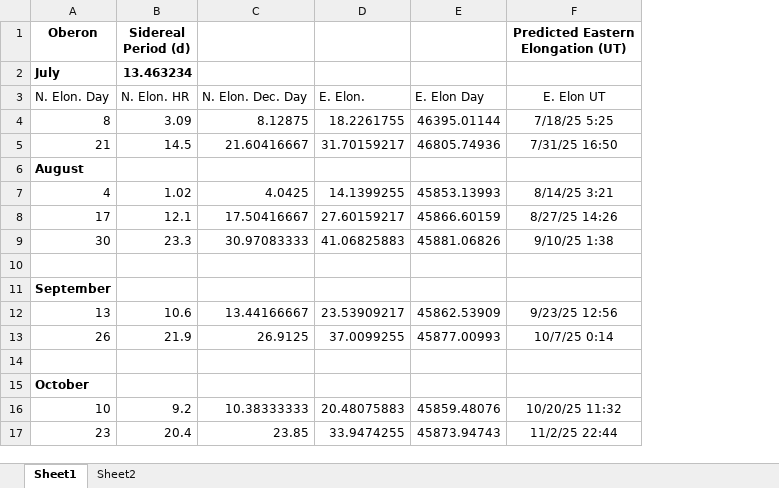
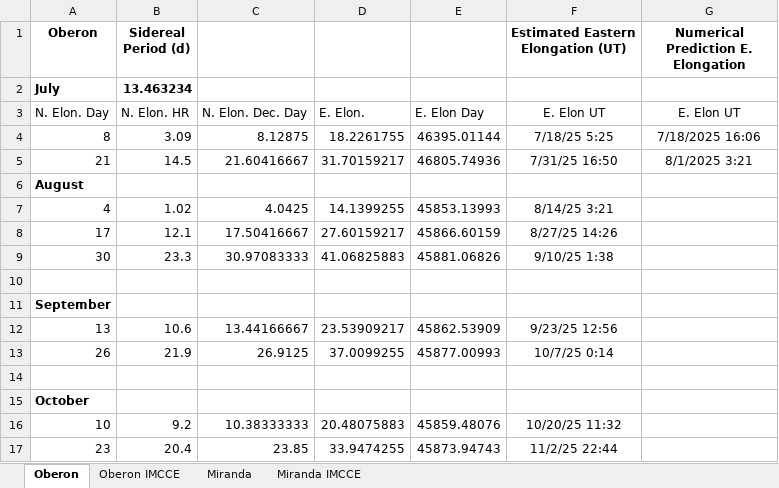
Before and after one commit to astroJarHead/my-excel, an Excel workbook: Uranian_easternElongation_times.xlsx, sheet Oberon, drawn as a sheet; values as stored, in another font and other column widths than the file's, no borders; the diff names each change by its address in the sheet, - before the commit and + after, or states it on an @@ line.

Commit message:
New sheets
New sheets include numerical output from IMCCE relative position calculator https://ssp.imcce.fr/forms/relative-positions and numerical estimates for Eastern Elongations for Oberon and Miranda. I changed the columns I computed in the spreadsheets with formulae from "Predictions" to "Estimated" as these are estimates and not numerical predictions as explained in chapter 9 of the Explanatory Supplement of the Astronomical Almanac.

```diff
--- a/Uranian_easternElongation_times.xlsx (sheet Oberon)
+++ b/Uranian_easternElongation_times.xlsx (sheet Oberon)
-sheet tab: Sheet1
+sheet tab: Oberon
-sheet tab: Sheet2
+sheet tab: Miranda
+sheet tab: Oberon IMCCE
+sheet tab: Miranda IMCCE
+column G, rows 1-5: Numerical Prediction E. Elongation |  | E. Elon UT | 7/18/2025 16:06 | 8/1/2025 3:21
-F1: Predicted Eastern Elongation (UT)
+F1: Estimated Eastern Elongation (UT)
```
Also changed, not shown: sheet Miranda.
